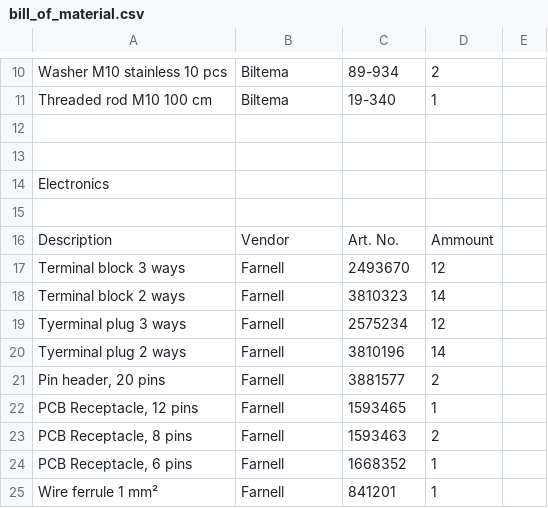
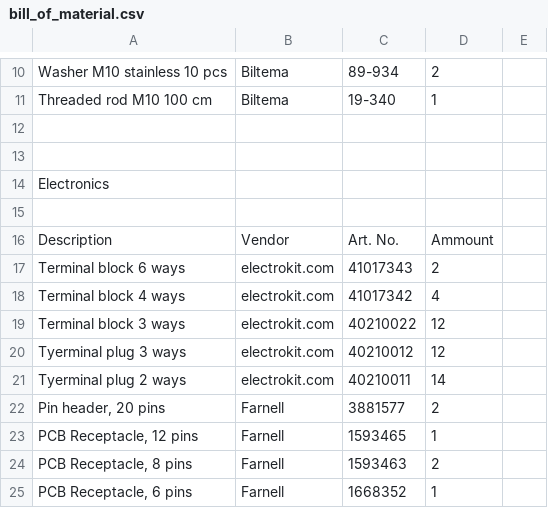
Before and after one commit to speedbird620/Yet-another-simulator-chair, a CSV file: bill_of_material.csv, drawn as a sheet; only a part is shown, gaps mark what is left out; the shorter side is filled out with more unchanged rows.

Commit message:
Update bill_of_material.csv

```diff
--- a/bill_of_material.csv
+++ b/bill_of_material.csv
@@ -16,6 +16,7 @@ Electronics,,,,
 Description,Vendor,Art. No.,Ammount,
-Terminal block 3 ways,Farnell,2493670,12,
-Terminal block 2 ways,Farnell,3810323,14,
-Tyerminal plug 3 ways,Farnell,2575234,12,
-Tyerminal plug 2 ways,Farnell,3810196,14,
+Terminal block 6 ways,electrokit.com,41017343,2,
+Terminal block 4 ways,electrokit.com,41017342,4,
+Terminal block 3 ways,electrokit.com,40210022,12,
+Tyerminal plug 3 ways,electrokit.com,40210012,12,
+Tyerminal plug 2 ways,electrokit.com,40210011,14,
 "Pin header, 20 pins",Farnell,3881577,2,
```
